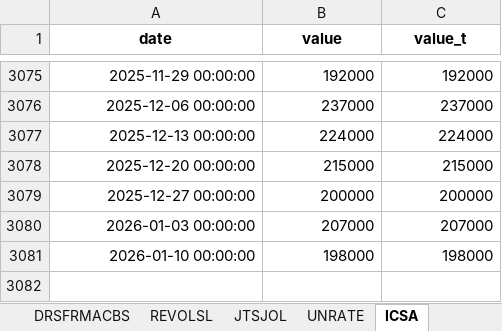
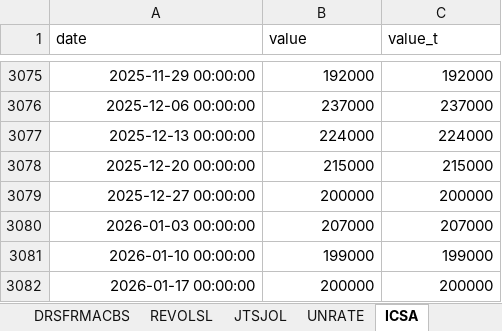
Before and after one commit to cjbrownbear/Macro-Credit-Dashboard, an Excel workbook: macro_credit_timeseries.xlsx, sheet ICSA, drawn as a sheet; only a part is shown, gaps mark what is left out; values as stored, in another font and other column widths than the file's, no borders; the diff names each change by its address in the sheet, - before the commit and + after, or states it on an @@ line.

```diff
--- a/macro_credit_timeseries.xlsx (sheet ICSA)
+++ b/macro_credit_timeseries.xlsx (sheet ICSA)
@@ A1:C1 bold: on → off, alignment: center → left @@
-B3081 (value): 198000
+B3081 (value): 199000
-C3081 (value_t): 198000
+C3081 (value_t): 199000
+row 3082: 2026-01-17 00:00:00 | 200000 | 200000
```
Also changed, not shown: sheet DRCCLACBS, sheet DRSFRMACBS, sheet CORCCACBS, sheet TDSP, sheet JTSJOL, sheet REVOLSL, 2 more sheets, macro_credit_metrics.xlsx, 2 other files.
